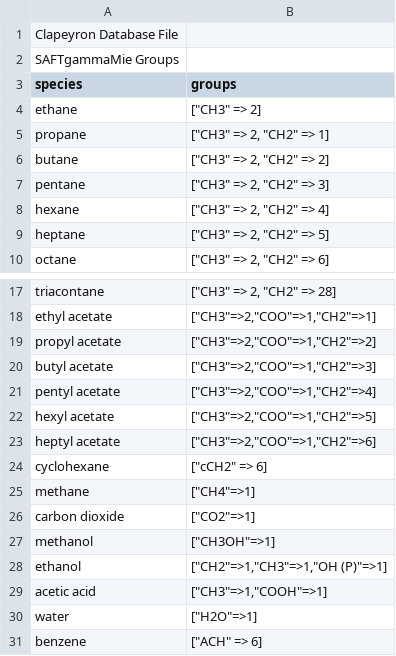
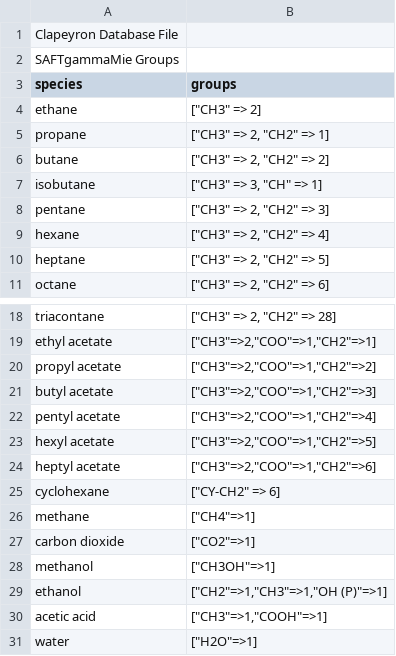
Before and after one commit to ClapeyronThermo/Clapeyron.jl, a CSV file: database/Activity/UNIFAC/UNIFAC_groups.csv, drawn as a sheet; only a part is shown, gaps mark what is left out; the shorter side is filled out with more unchanged rows.

Commit message:
More default groups

```diff
--- a/database/Activity/UNIFAC/UNIFAC_groups.csv
+++ b/database/Activity/UNIFAC/UNIFAC_groups.csv
@@ -6,2 +6,3 @@ propane,"[""CH3"" => 2, ""CH2"" => 1]"
 butane,"[""CH3"" => 2, ""CH2"" => 2]"
+isobutane,"[""CH3"" => 3, ""CH"" => 1]"
 pentane,"[""CH3"" => 2, ""CH2"" => 3]"
@@ -23,3 +24,3 @@ hexyl acetate,"[""CH3""=>2,""COO""=>1,""CH2""=>5]"
 heptyl acetate,"[""CH3""=>2,""COO""=>1,""CH2""=>6]"
-cyclohexane,"[""cCH2"" => 6]"
+cyclohexane,"[""CY-CH2"" => 6]"
 methane,"[""CH4""=>1]"
```
Also changed, not shown: database/ideal/ReidIdeal.csv, 1 other file.
